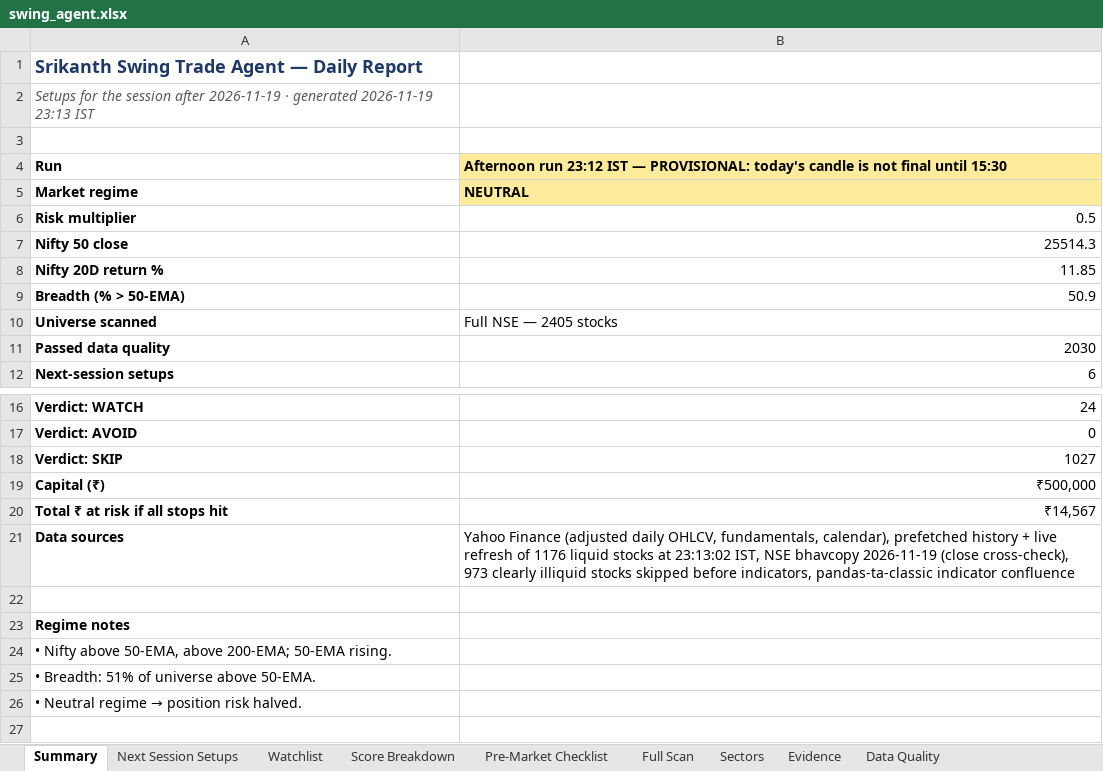
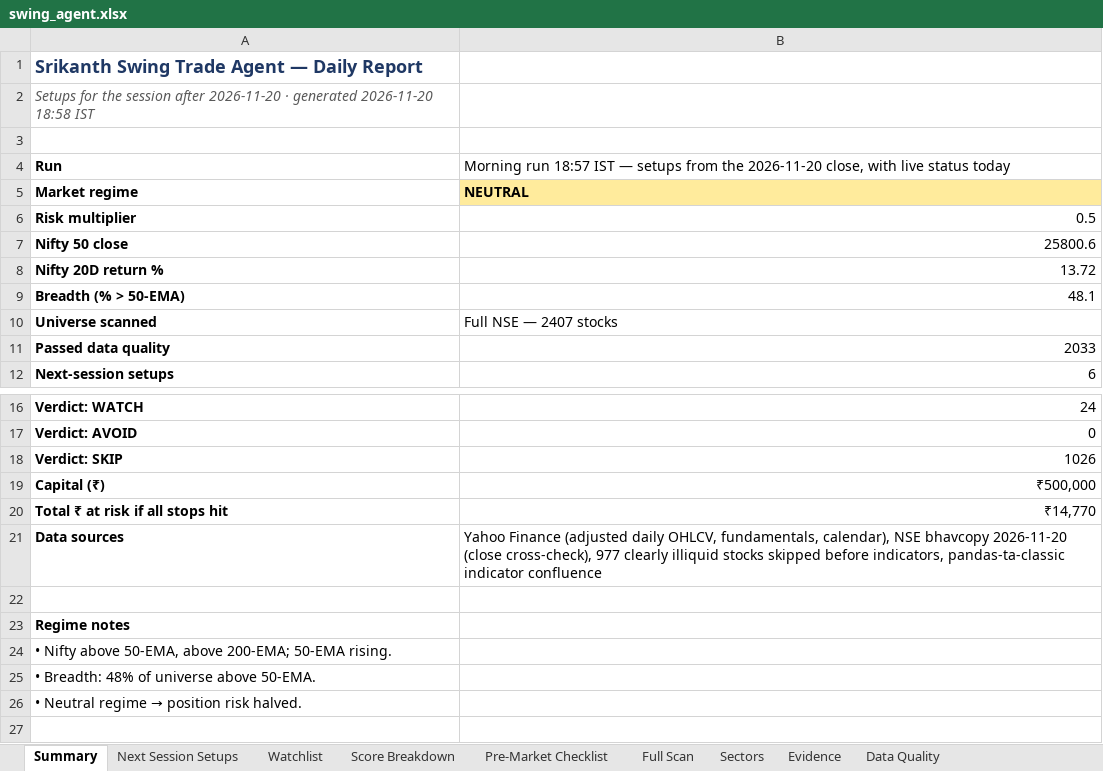
Before and after one commit to KGR1516/Srikanth-swing-trade-agent-fullnse-, an Excel workbook: data/output/swing_agent.xlsx, sheet Summary, drawn as a sheet; only a part is shown, gaps mark what is left out; values as stored, in another font and other column widths than the file's, no borders; the diff names each change by its address in the sheet, - before the commit and + after, or states it on an @@ line.

```diff
--- a/data/output/swing_agent.xlsx (sheet Summary)
+++ b/data/output/swing_agent.xlsx (sheet Summary)
-A2: …session after 2026-11-19 · generated 2026-11-19 23:13 IST
+A2: …session after 2026-11-20 · generated 2026-11-20 18:58 IST
-B4: Afternoon run 23:12 IST — PROVISIONAL: today's candle is not final until 15:30
+B4: Morning run 18:57 IST — setups from the 2026-11-20 close, with live status today
@@ B4 fill: #FFEB9C → none, bold: on → off @@
-B7: 25514.3
+B7: 25800.6
-B8: 11.85
+B8: 13.72
-B9: 50.9
+B9: 48.1
-B10: Full NSE — 2405 stocks
+B10: Full NSE — 2407 stocks
-B11: 2030
+B11: 2033
-B18: 1027
+B18: 1026
-B20: ₹14,567
+B20: ₹14,770
-B21: …fundamentals, calendar), prefetched history + live refresh of 1176 liquid stocks at 23:13:02 IST, NSE bhavcopy 2026-11-19 (close cross-check), 973 clearly illiquid…
+B21: …fundamentals, calendar), NSE bhavcopy 2026-11-20 (close cross-check), 977 clearly illiquid…
-A25: • Breadth: 51% of universe above 50-EMA.
+A25: • Breadth: 48% of universe above 50-EMA.
```
Also changed, not shown: sheet Full Scan, sheet Evidence, sheet Data Quality, sheet Score Breakdown, sheet Watchlist, sheet Sectors, 2 more sheets, 4 other files.
